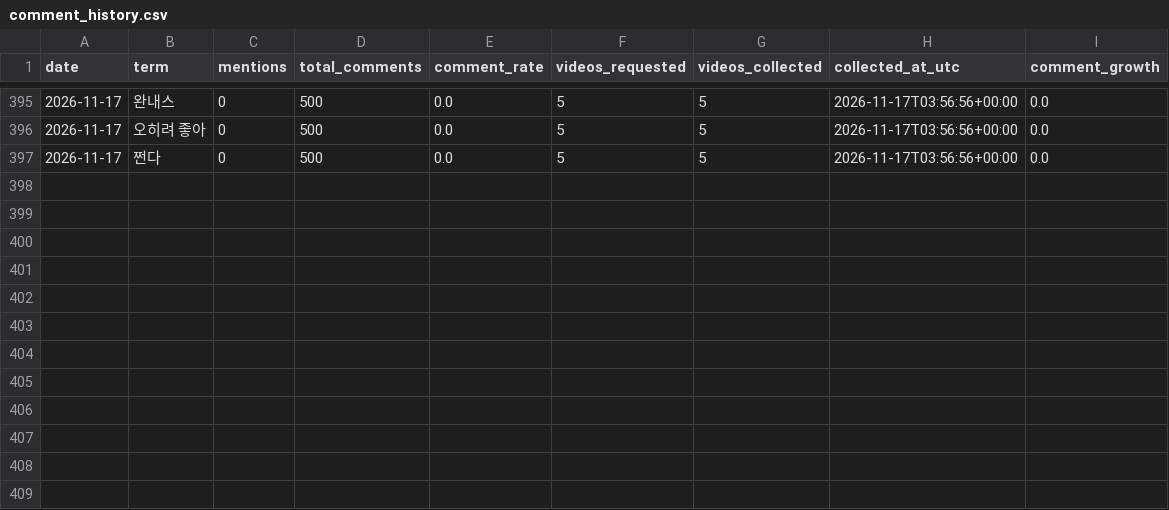
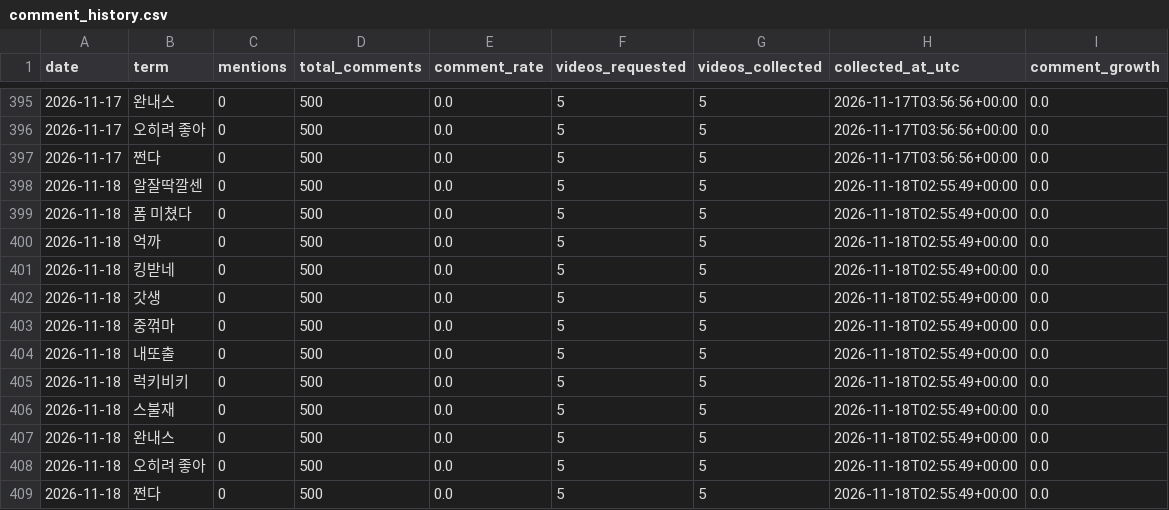
Before and after one commit to sgnk1324/trendtier, a CSV file: data/comment_history.csv, drawn as a sheet; only a part is shown, gaps mark what is left out.

```diff
--- a/data/comment_history.csv
+++ b/data/comment_history.csv
@@ -397 +397,13 @@
 2026-11-17,쩐다,0,500,0.0,5,5,2026-11-17T03:56:56+00:00,0.0
+2026-11-18,알잘딱깔센,0,500,0.0,5,5,2026-11-18T02:55:49+00:00,0.0
+2026-11-18,폼 미쳤다,0,500,0.0,5,5,2026-11-18T02:55:49+00:00,0.0
+2026-11-18,억까,0,500,0.0,5,5,2026-11-18T02:55:49+00:00,0.0
+2026-11-18,킹받네,0,500,0.0,5,5,2026-11-18T02:55:49+00:00,0.0
+2026-11-18,갓생,0,500,0.0,5,5,2026-11-18T02:55:49+00:00,0.0
+2026-11-18,중꺾마,0,500,0.0,5,5,2026-11-18T02:55:49+00:00,0.0
+2026-11-18,내또출,0,500,0.0,5,5,2026-11-18T02:55:49+00:00,0.0
+2026-11-18,럭키비키,0,500,0.0,5,5,2026-11-18T02:55:49+00:00,0.0
+2026-11-18,스불재,0,500,0.0,5,5,2026-11-18T02:55:49+00:00,0.0
+2026-11-18,완내스,0,500,0.0,5,5,2026-11-18T02:55:49+00:00,0.0
+2026-11-18,오히려 좋아,0,500,0.0,5,5,2026-11-18T02:55:49+00:00,0.0
+2026-11-18,쩐다,0,500,0.0,5,5,2026-11-18T02:55:49+00:00,0.0
```
Also changed, not shown: data/comment_metrics.csv.
